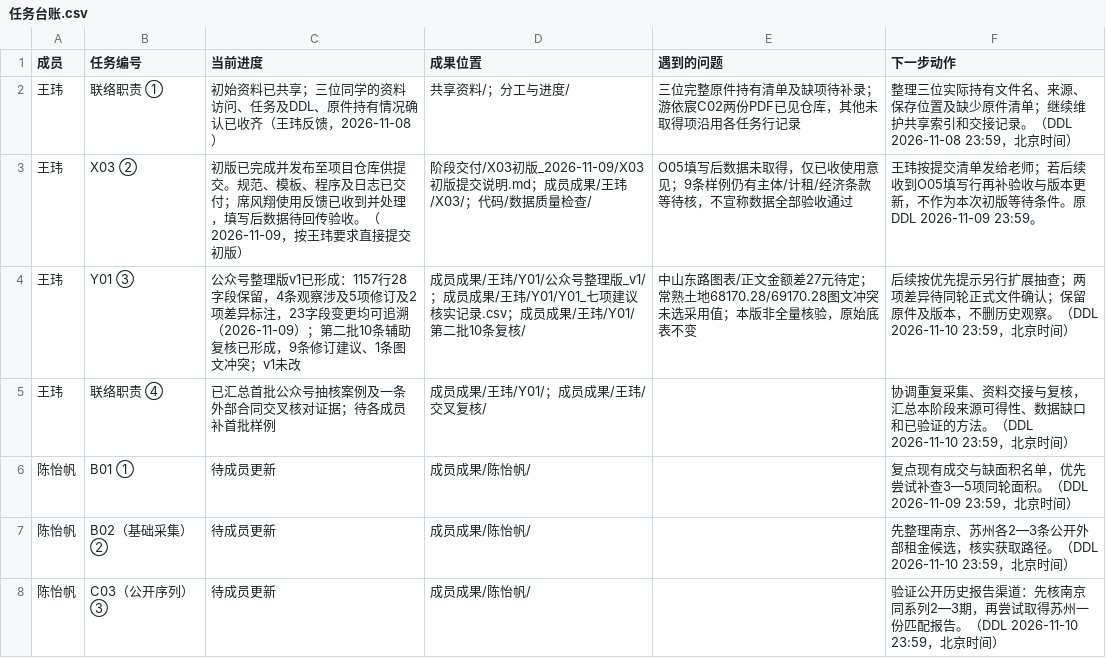
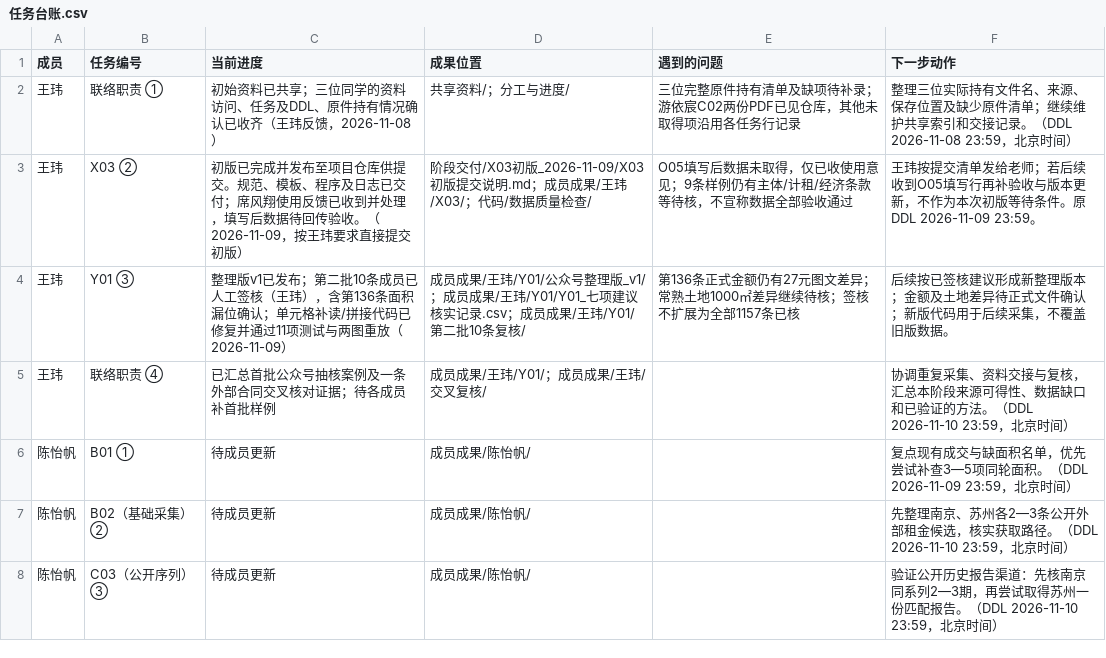
Before and after one commit to CenMunn/rongtong-js-rent-research, a CSV file: 分工与进度/任务台账.csv, drawn as a sheet; only a part is shown.

```diff
--- a/分工与进度/任务台账.csv
+++ b/分工与进度/任务台账.csv
@@ -3,3 +3,3 @@
 王玮,X03 ②,初版已完成并发布至项目仓库供提交。规范、模板、程序及日志已交付；席风翔使用反馈已收到并处理，填写后数据待回传验收。（2026-11-09，按王玮要求直接提交初版）,阶段交付/X03初版_2026-11-09/X03初版提交说明.md；成员成果/王玮/X03/；代码/数据质量检查/,O05填写后数据未取得，仅已收使用意见；9条样例仍有主体/计租/经济条款等待核，不宣称数据全部验收通过,王玮按提交清单发给老师；若后续收到O05填写行再补验收与版本更新，不作为本次初版等待条件。原DDL 2026-11-09 23:59。
-王玮,Y01 ③,公众号整理版v1已形成：1157行28字段保留，4条观察涉及5项修订及2项差异标注，23字段变更均可追溯（2026-11-09）；第二批10条辅助复核已形成，9条修订建议、1条图文冲突；v1未改,成员成果/王玮/Y01/公众号整理版_v1/；成员成果/王玮/Y01/Y01_七项建议核实记录.csv；成员成果/王玮/Y01/第二批10条复核/,中山东路图表/正文金额差27元待定；常熟土地68170.28/69170.28图文冲突未选采用值；本版非全量核验，原始底表不变,后续按优先提示另行扩展抽查；两项差异待同轮正式文件确认；保留原件及版本，不删历史观察。（DDL 2026-11-10 23:59，北京时间）
+王玮,Y01 ③,整理版v1已发布；第二批10条成员已人工签核（王玮），含第136条面积漏位确认；单元格补读/拼接代码已修复并通过11项测试与两图重放（2026-11-09）,成员成果/王玮/Y01/公众号整理版_v1/；成员成果/王玮/Y01/Y01_七项建议核实记录.csv；成员成果/王玮/Y01/第二批10条复核/,第136条正式金额仍有27元图文差异；常熟土地1000㎡差异继续待核；签核不扩展为全部1157条已核,后续按已签核建议形成新整理版本；金额及土地差异待正式文件确认；新版代码用于后续采集，不覆盖旧版数据。
 王玮,联络职责 ④,已汇总首批公众号抽核案例及一条外部合同交叉核对证据；待各成员补首批样例,成员成果/王玮/Y01/；成员成果/王玮/交叉复核/,,协调重复采集、资料交接与复核，汇总本阶段来源可得性、数据缺口和已验证的方法。（DDL 2026-11-10 23:59，北京时间）
```
Also changed, not shown: 分工与进度/文件索引.csv, 成员成果/王玮/Y01/第二批10条复核/修订建议.csv, 14 other files.
